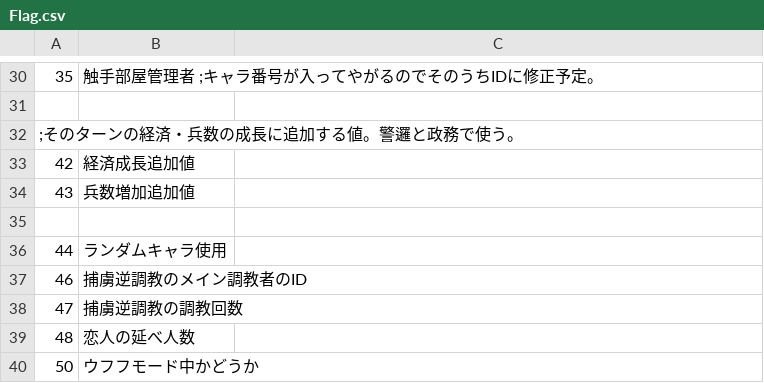
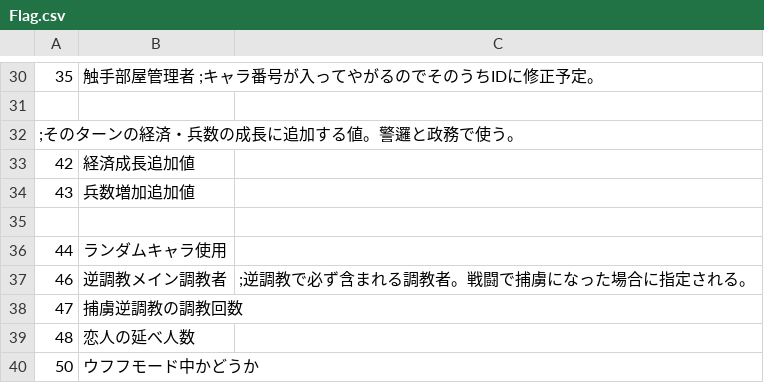
Before and after one commit to wamekukyouzin/eratohoK, a CSV file: CSV/Flag.csv, drawn as a sheet; only a part is shown, gaps mark what is left out.

Commit message:
FLAG:46に逆調教メイン調教者を割り当て。

```diff
--- a/CSV/Flag.csv
+++ b/CSV/Flag.csv
@@ -36,3 +36,3 @@
 44,ランダムキャラ使用
-46,捕虜逆調教のメイン調教者のID
+46,逆調教メイン調教者,	;逆調教で必ず含まれる調教者。戦闘で捕虜になった場合に指定される。
 47,捕虜逆調教の調教回数
```
Also changed, not shown: 4 other files.
